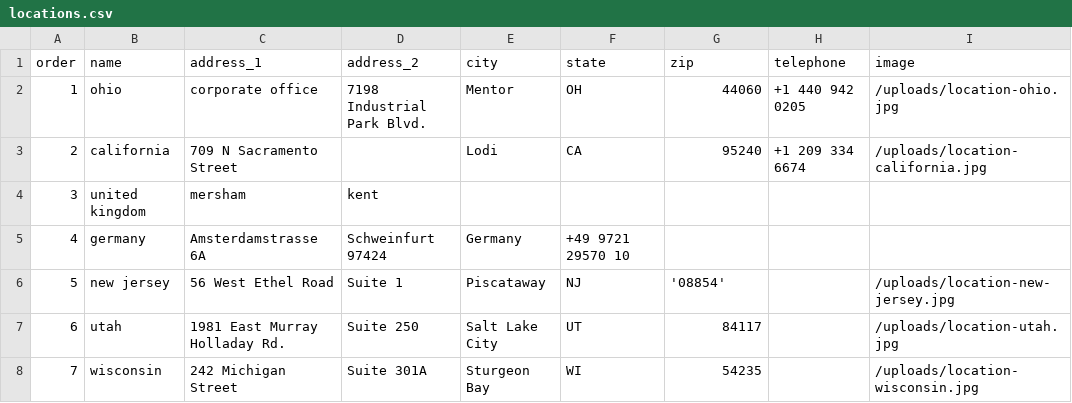
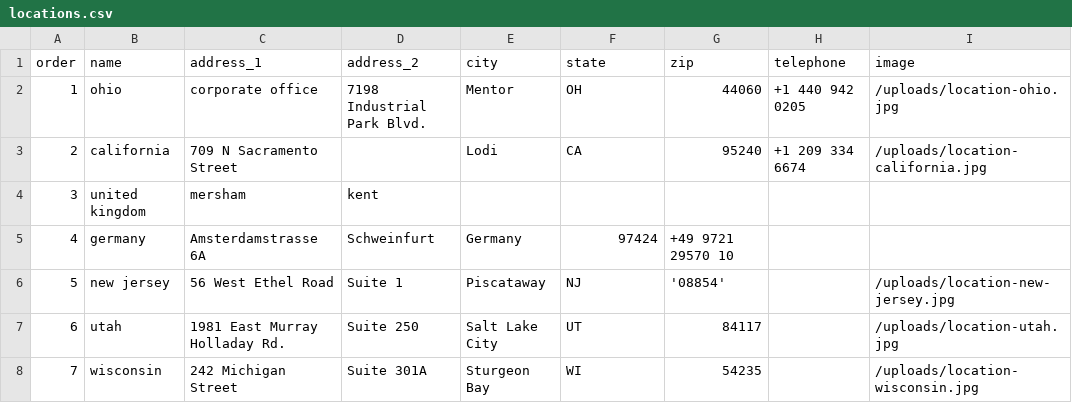
Before and after one commit to Merritt-Woodwork/merrittwoodwork.com, a CSV file: src/_data/en/locations.csv, drawn as a sheet; only a part is shown; the diff names each change by its address in the sheet, - before the commit and + after, or states it on an @@ line.

Commit message:
Updated 'src/_data/en/locations.csv' via CloudCannon

```diff
--- a/src/_data/en/locations.csv
+++ b/src/_data/en/locations.csv
-D5 (address_2): Schweinfurt 97424
+D5 (address_2): Schweinfurt
-F5 (state): +49 9721 29570 10
+F5 (state): 97424
-G5 (zip): (empty)
+G5 (zip): +49 9721 29570 10
```
